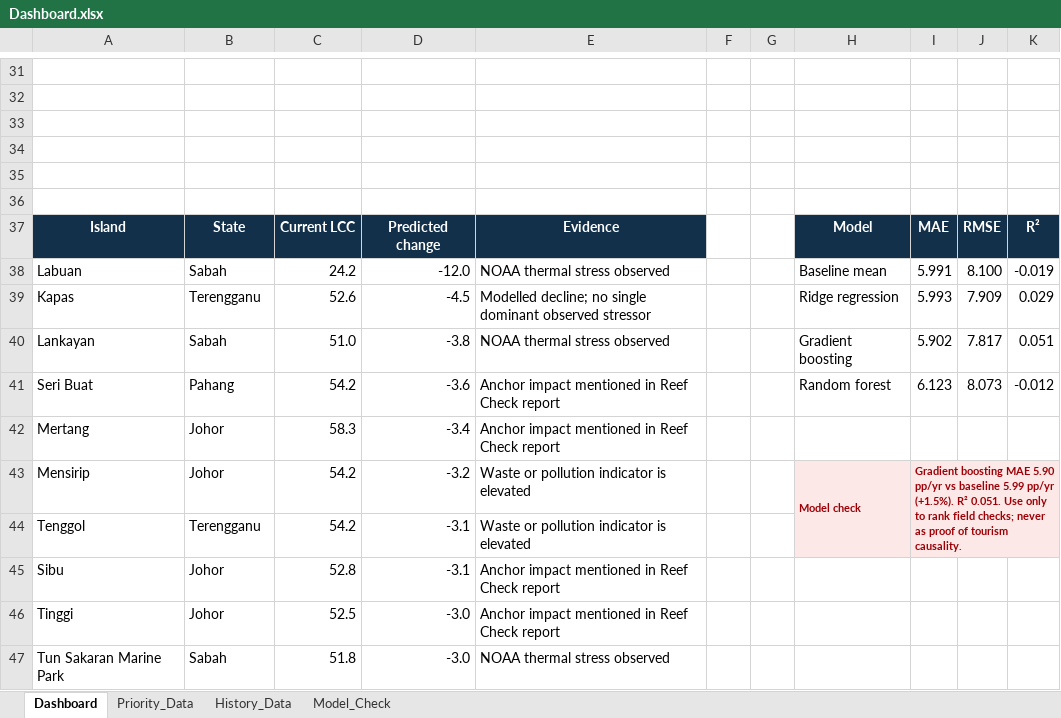
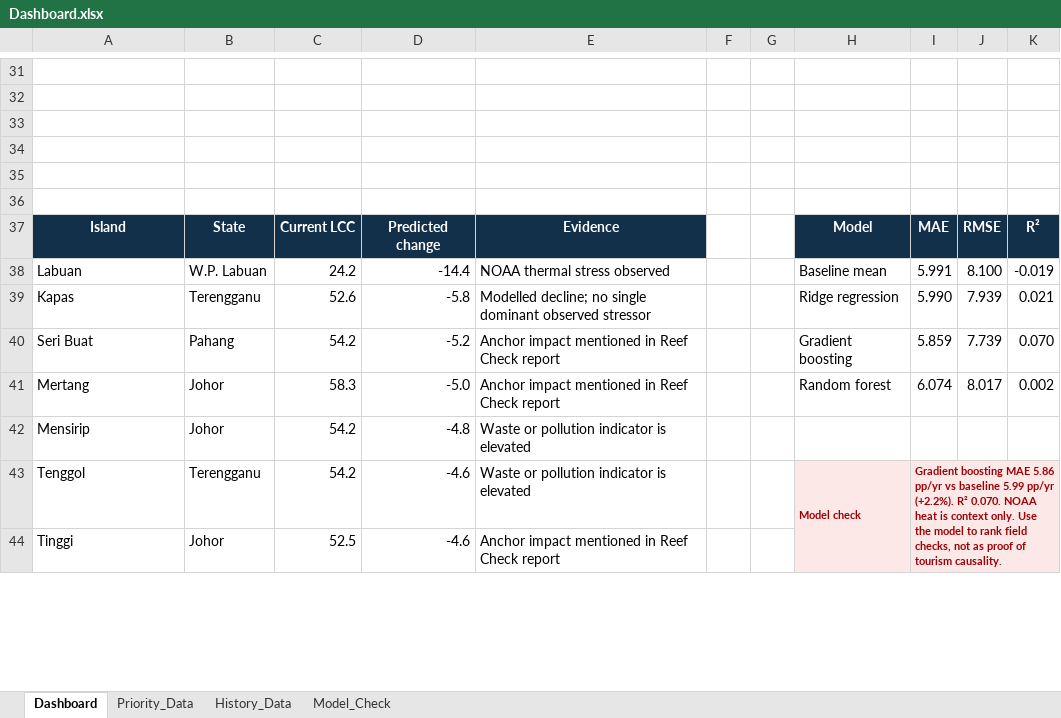
Before and after one commit to Chee613/dosm2026, an Excel workbook: dist/dashboard_package/Dashboard.xlsx, sheet Dashboard, drawn as a sheet; only a part is shown, gaps mark what is left out; values as stored, in another font and other column widths than the file's, no borders; charts and pictures not drawn; removed rows and columns are numbered as before the commit, all else as after; the diff covers the shown part only; the diff names each change by its address in the sheet, - before the commit and + after, or states it on an @@ line.

```diff
--- a/dist/dashboard_package/Dashboard.xlsx (sheet Dashboard)
+++ b/dist/dashboard_package/Dashboard.xlsx (sheet Dashboard)
-B38: Sabah
+B38: W.P. Labuan
-D38: -12.0
+D38: -14.4
-D39: -4.5
+D39: -5.8
-I39: 5.993
+I39: 5.990
-J39: 7.909
+J39: 7.939
-K39: 0.029
+K39: 0.021
-row 40: Lankayan | Sabah | 51.0 | -3.8 | NOAA thermal stress observed |  |  | Gradient boosting | 5.902 | 7.817 | 0.051
-D40: -3.6
+D40: -5.2
-H40: Random forest
+H40: Gradient boosting
-I40: 6.123
+I40: 5.859
-J40: 8.073
+J40: 7.739
-K40: -0.012
+K40: 0.070
-D41: -3.4
+D41: -5.0
-H41: (empty)
+H41: Random forest
-I41: (empty)
+I41: 6.074
-J41: (empty)
+J41: 8.017
-K41: (empty)
+K41: 0.002
-D42: -3.2
+D42: -4.8
-H42: Model check
+H42: (empty)
-H42:K42 fill: #FCE8E6
+H42:K42 fill: none
-H43:H44 merged
-I42: Gradient boosting MAE 5.90 pp/yr vs baseline 5.99 pp/yr (+1.5%). R² 0.051. Use only to rank field checks; never as proof of tourism causality.
+I42: (empty)
-I43:K44 merged
-D43: -3.1
+D43: -4.6
-H43: (empty)
+H43: Model check
+H43:H44 merged
-I43: (empty)
+I43: Gradient boosting MAE 5.86 pp/yr vs baseline 5.99 pp/yr (+2.2%). R² 0.070. NOAA heat is context only. Use the model to rank field checks, not as proof of tourism causality.
+I43:K44 merged
-row 45: Sibu | Johor | 52.8 | -3.1 | Anchor impact mentioned in Reef Check report
-D44: -3.0
+D44: -4.6
-H44:K44 fill: none
+H44:K44 fill: #FCE8E6
-row 47: Tun Sakaran Marine Park | Sabah | 51.8 | -3.0 | NOAA thermal stress observed
```
Also changed, not shown: 3 added rows and 2 edited cells elsewhere in this sheet, sheet Priority_Data, sheet Model_Check, sheet History_Data, formulas that keep their value, charts or pictures, 5 other files.
